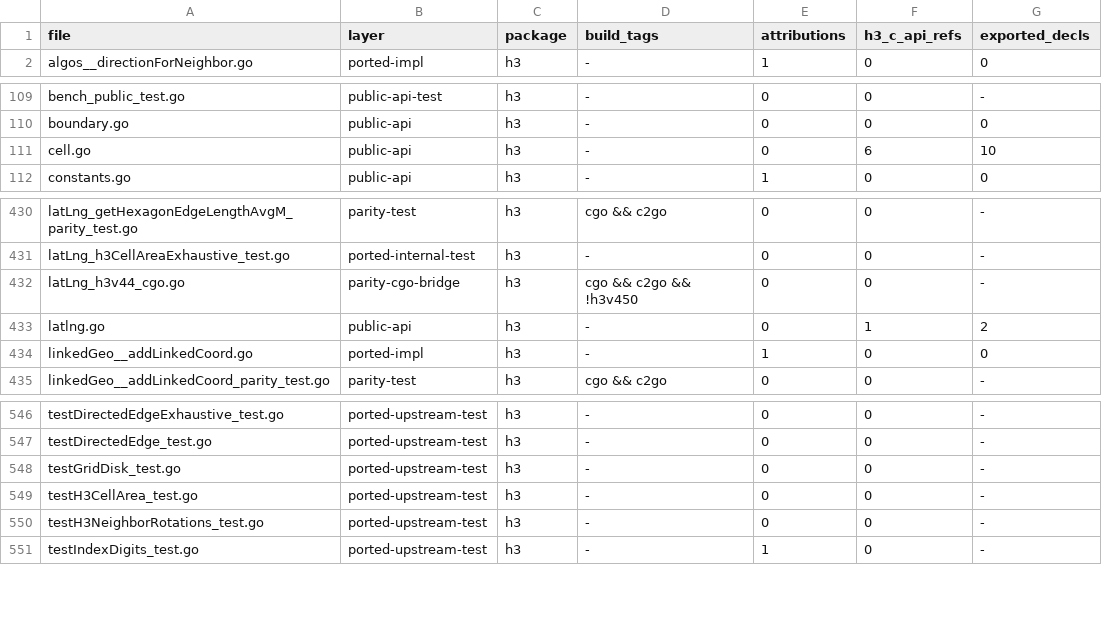
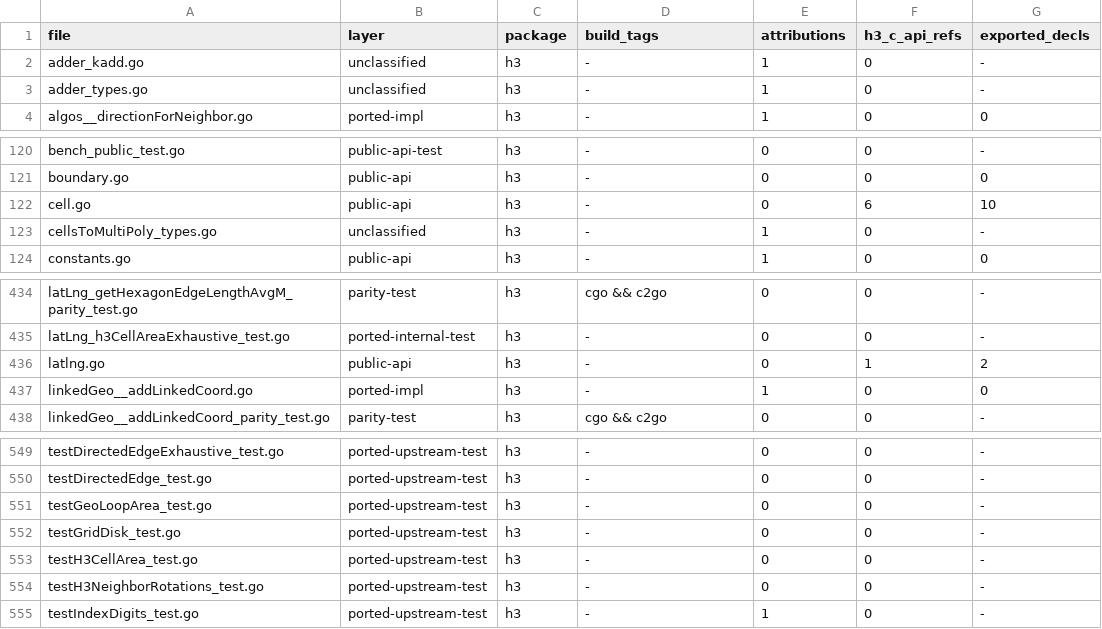
Before and after one commit to dimchansky/h3-go, a CSV file: docs/file-layer-inventory.csv, drawn as a sheet; only a part is shown, gaps mark what is left out; removed rows and columns are numbered as before the commit, all else as after; the diff covers the shown part only; the diff names each change by its address in the sheet, - before the commit and + after, or states it on an @@ line.

```diff
--- a/docs/file-layer-inventory.csv
+++ b/docs/file-layer-inventory.csv
+row 2: adder_kadd.go | unclassified | h3 | - | 1 | 0 | -
+row 3: adder_types.go | unclassified | h3 | - | 1 | 0 | -
+row 123: cellsToMultiPoly_types.go | unclassified | h3 | - | 1 | 0 | -
-row 432: latLng_h3v44_cgo.go | parity-cgo-bridge | h3 | cgo && c2go && !h3v450 | 0 | 0 | -
+row 551: testGeoLoopArea_test.go | ported-upstream-test | h3 | - | 0 | 0 | -
```
Also changed, not shown: 9 added rows and 8 removed rows elsewhere in this file, docs/upstream-test-inventory.csv, 24 other files.
